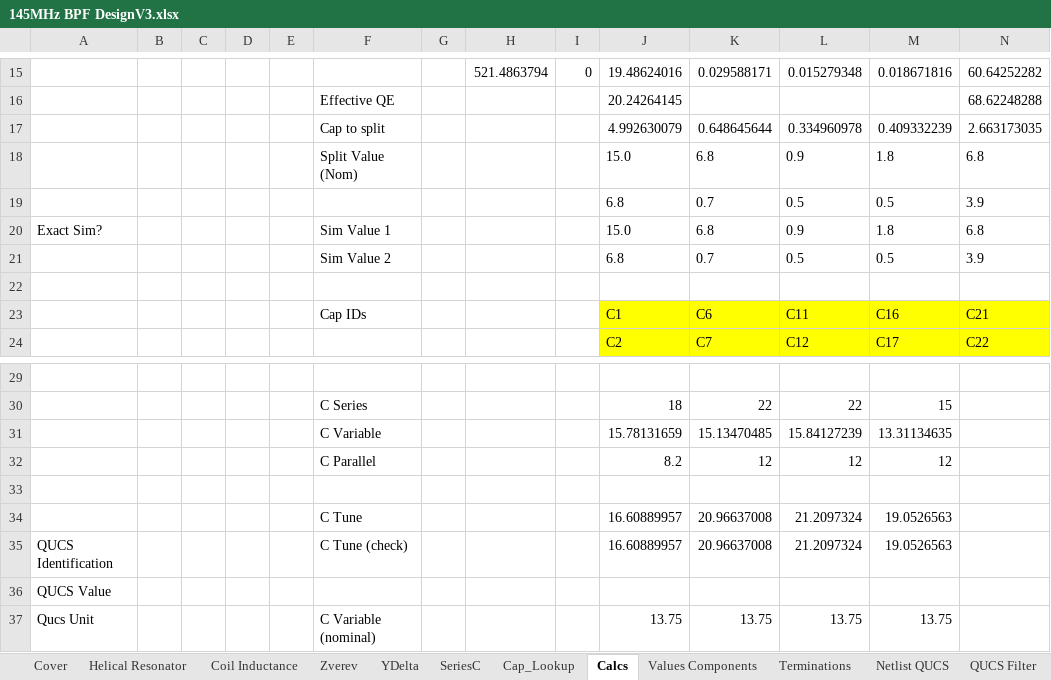
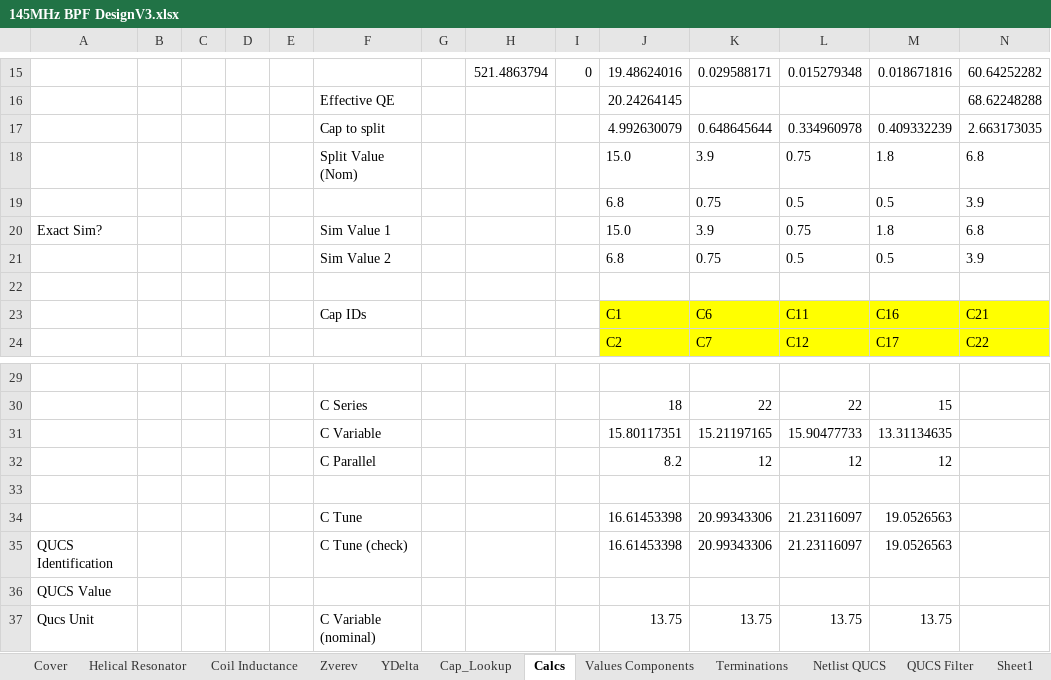
Before and after one commit to M0LTE/pi-transceiver, an Excel workbook: electronics/receiver/FilterDesign/145MHz BPF DesignV3.xlsx, sheet Calcs, drawn as a sheet; only a part is shown, gaps mark what is left out; values as stored, in another font and other column widths than the file's, no borders; removed rows and columns are numbered as before the commit, all else as after; the diff names each change by its address in the sheet, - before the commit and + after, or states it on an @@ line.

Commit message:
Capacitor updates
Updated series capacitor preferred values

```diff
--- a/electronics/receiver/FilterDesign/145MHz BPF DesignV3.xlsx (sheet Calcs)
+++ b/electronics/receiver/FilterDesign/145MHz BPF DesignV3.xlsx (sheet Calcs)
-sheet tab: SeriesC
-K18: 6.8
+K18: 3.9
-L18: 0.9
+L18: 0.75
-K19: 0.7
+K19: 0.75
-K20: 6.8
+K20: 3.9
-L20: 0.9
+L20: 0.75
-K21: 0.7
+K21: 0.75
-row 31:  |  |  |  |  | C Variable |  |  |  | 15.78131659 | 15.13470485 | 15.84127239 | 13.31134635
+row 31:  |  |  |  |  | C Variable |  |  |  | 15.80117351 | 15.21197165 | 15.90477733 | 13.31134635
-row 34:  |  |  |  |  | C Tune |  |  |  | 16.60889957 | 20.96637008 | 21.2097324 | 19.0526563
+row 34:  |  |  |  |  | C Tune |  |  |  | 16.61453398 | 20.99343306 | 21.23116097 | 19.0526563
-J35: 16.60889957
+J35: 16.61453398
-K35: 20.96637008
+K35: 20.99343306
-L35: 21.2097324
+L35: 21.23116097
```
Also changed, not shown: sheet Cap_Lookup, sheet Values Components, sheet QUCS Filter, sheet Sheet1.
